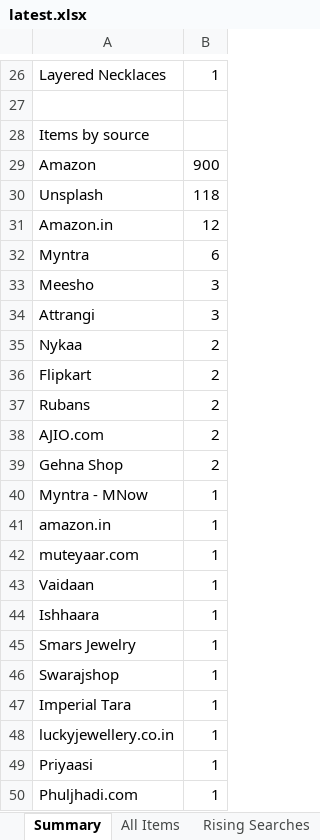
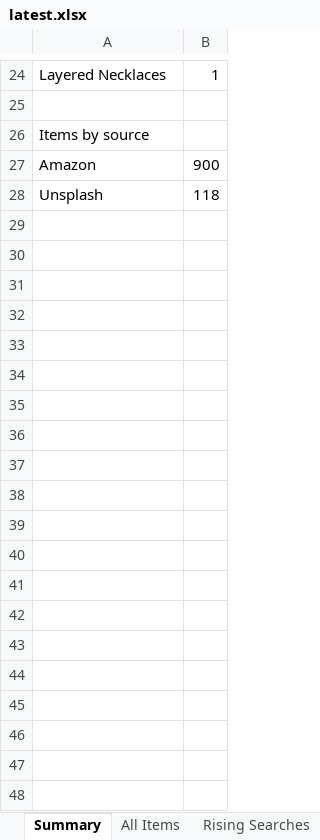
Before and after one commit to PRATS7878/gehnaradar_Updated, an Excel workbook: output/latest.xlsx, sheet Summary, drawn as a sheet; only a part is shown, gaps mark what is left out; values as stored, in another font and other column widths than the file's, no borders; removed rows and columns are numbered as before the commit, all else as after; the diff covers the shown part only; the diff names each change by its address in the sheet, - before the commit and + after, or states it on an @@ line.

```diff
--- a/output/latest.xlsx (sheet Summary)
+++ b/output/latest.xlsx (sheet Summary)
-row 31: Amazon.in | 12
-row 32: Myntra | 6
-row 33: Meesho | 3
-row 34: Attrangi | 3
-row 35: Nykaa | 2
-row 36: Flipkart | 2
-row 37: Rubans | 2
-row 38: AJIO.com | 2
-row 39: Gehna Shop | 2
-row 40: Myntra - MNow | 1
-row 41: amazon.in | 1
-row 42: muteyaar.com | 1
-row 43: Vaidaan | 1
-row 44: Ishhaara | 1
-row 45: Smars Jewelry | 1
-row 46: Swarajshop | 1
-row 47: Imperial Tara | 1
-row 48: luckyjewellery.co.in | 1
-row 49: Priyaasi | 1
-row 50: Phuljhadi.com | 1
```
Also changed, not shown: 5 added rows, 7 removed rows and 8 edited cells elsewhere in this sheet, sheet All Items, 3 other files.
